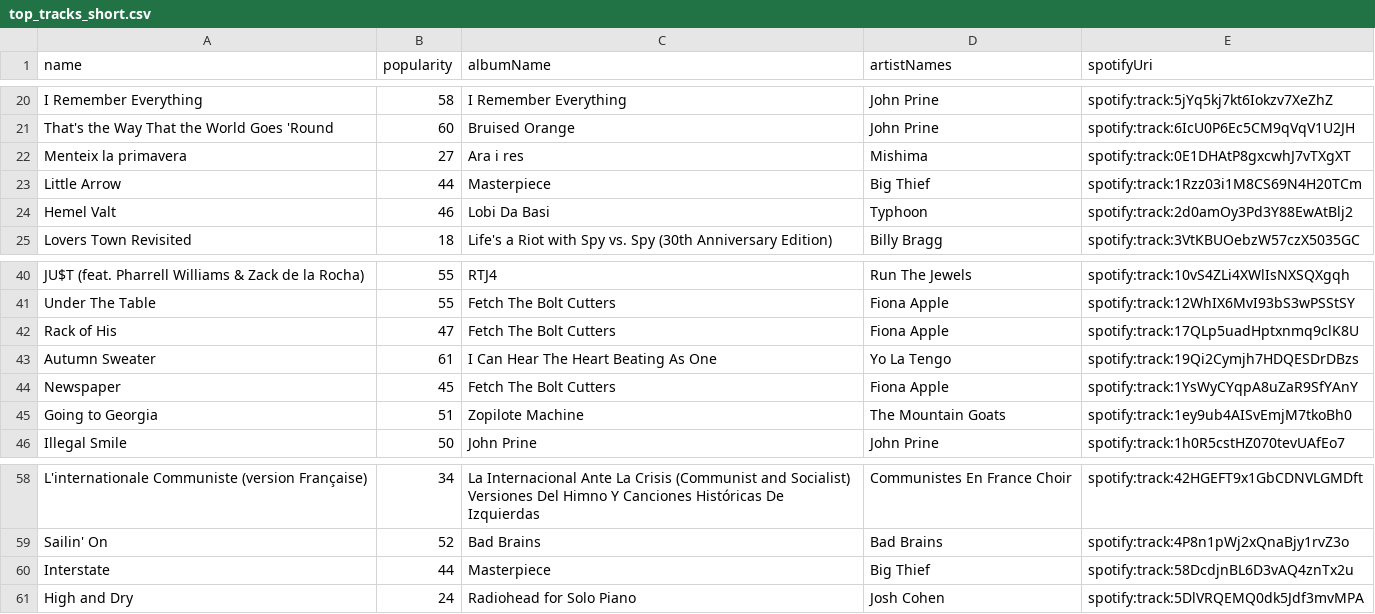
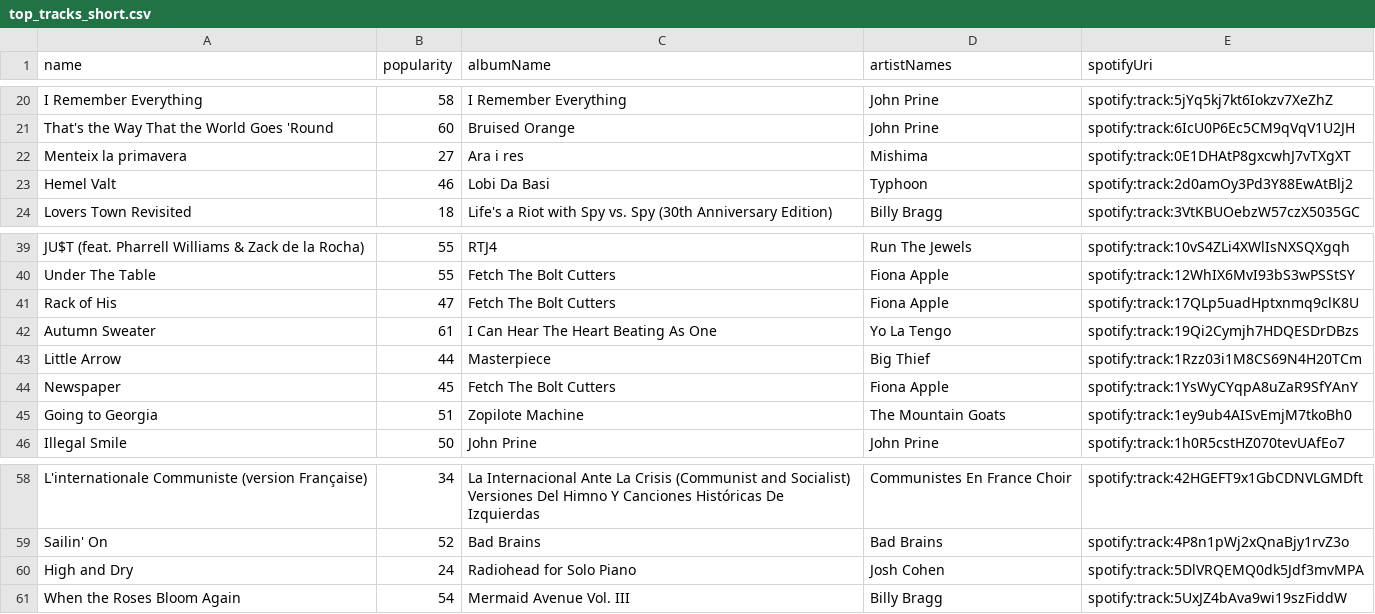
Before and after one commit to mlinds/spotify-data, a CSV file: data_out/top_tracks_short.csv, drawn as a sheet; only a part is shown, gaps mark what is left out.

```diff
--- a/data_out/top_tracks_short.csv
+++ b/data_out/top_tracks_short.csv
@@ -22,3 +22,2 @@ That's the Way That the World Goes 'Round,60,Bruised Orange,John Prine,spotify:t
 Menteix la primavera,27,Ara i res,Mishima,spotify:track:0E1DHAtP8gxcwhJ7vTXgXT
-Little Arrow,44,Masterpiece,Big Thief,spotify:track:1Rzz03i1M8CS69N4H20TCm
 Hemel Valt,46,Lobi Da Basi,Typhoon,spotify:track:2d0amOy3Pd3Y88EwAtBlj2
@@ -43,2 +42,3 @@ Rack of His,47,Fetch The Bolt Cutters,Fiona Apple,spotify:track:17QLp5uadHptxnmq
 Autumn Sweater,61,I Can Hear The Heart Beating As One,Yo La Tengo,spotify:track:19Qi2Cymjh7HDQESDrDBzs
+Little Arrow,44,Masterpiece,Big Thief,spotify:track:1Rzz03i1M8CS69N4H20TCm
 Newspaper,45,Fetch The Bolt Cutters,Fiona Apple,spotify:track:1YsWyCYqpA8uZaR9SfYAnY
@@ -59,3 +59,3 @@ L'internationale Communiste (version Française),34,La Internacional Ante La Cri
 Sailin' On,52,Bad Brains,Bad Brains,spotify:track:4P8n1pWj2xQnaBjy1rvZ3o
-Interstate,44,Masterpiece,Big Thief,spotify:track:58DcdjnBL6D3vAQ4znTx2u
 High and Dry,24,Radiohead for Solo Piano,Josh Cohen,spotify:track:5DlVRQEMQ0dk5Jdf3mvMPA
+When the Roses Bloom Again,54,Mermaid Avenue Vol. III,Billy Bragg,spotify:track:5UxJZ4bAva9wi19szFiddW
```
Also changed, not shown: data_out/recent.csv, data_out/streamHistory.csv, 4 other files.
